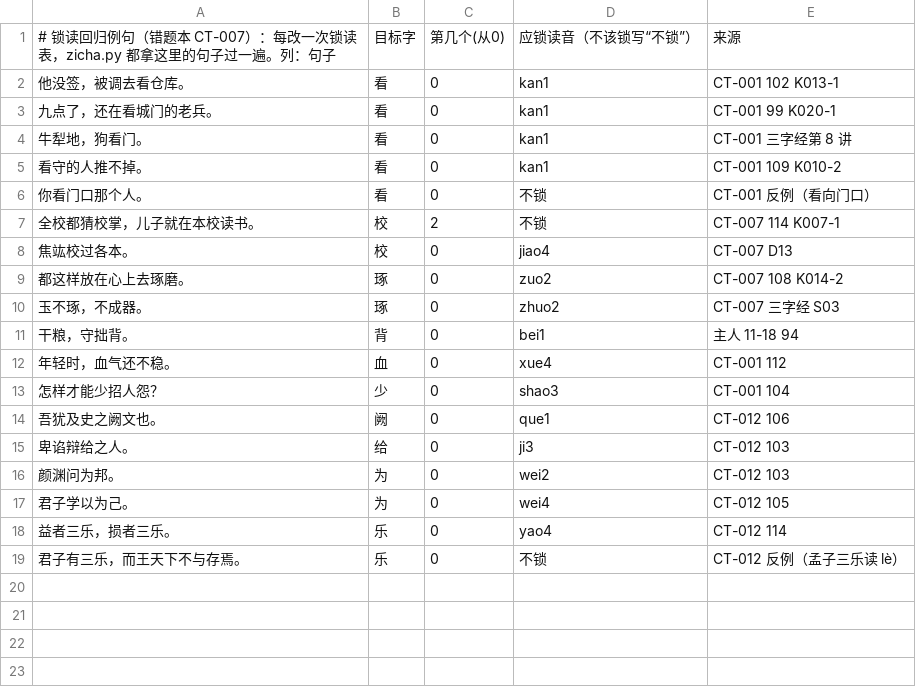
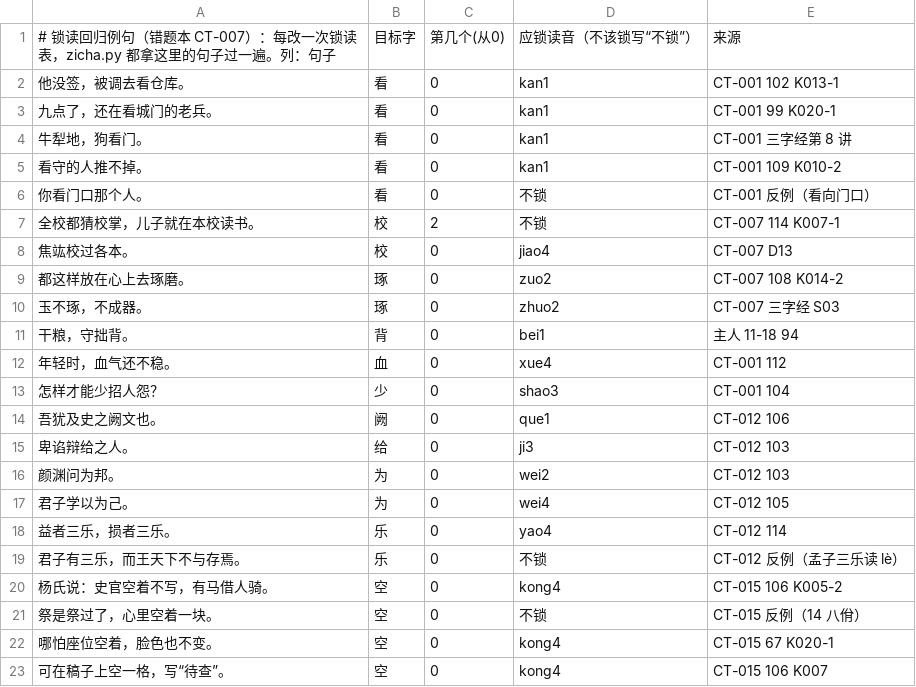
Before and after one commit to davidokant/yikonglu-img, a TSV file: pojie/锁读回归例句.tsv, drawn as a sheet.

```diff
--- a/pojie/锁读回归例句.tsv
+++ b/pojie/锁读回归例句.tsv
@@ -19 +19,5 @@
 君子有三乐，而王天下不与存焉。	乐	0	不锁	CT-012 反例（孟子三乐读 lè）
+杨氏说：史官空着不写，有马借人骑。	空	0	kong4	CT-015 106 K005-2
+祭是祭过了，心里空着一块。	空	0	不锁	CT-015 反例（14 八佾）
+哪怕座位空着，脸色也不变。	空	0	kong4	CT-015 67 K020-1
+可在稿子上空一格，写“待查”。	空	0	kong4	CT-015 106 K007
```
Also changed, not shown: pojie/phon.tsv, 1 other file.
